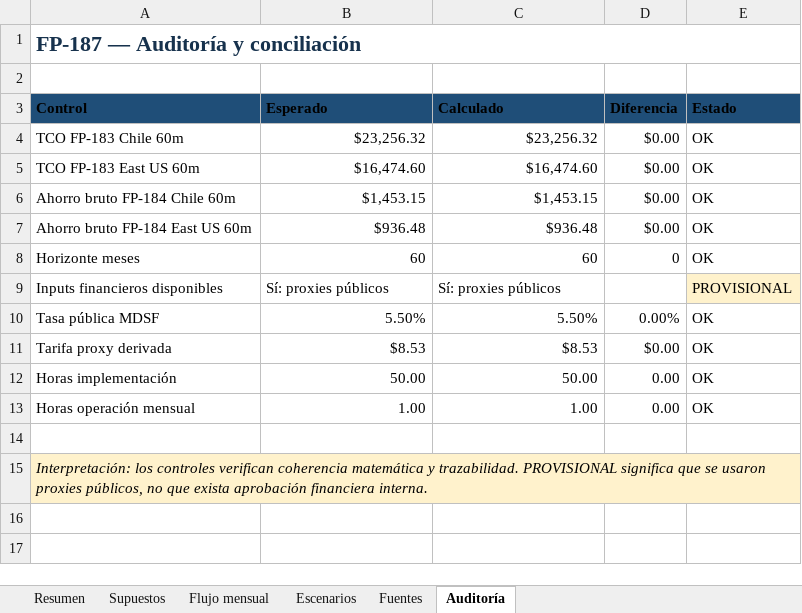
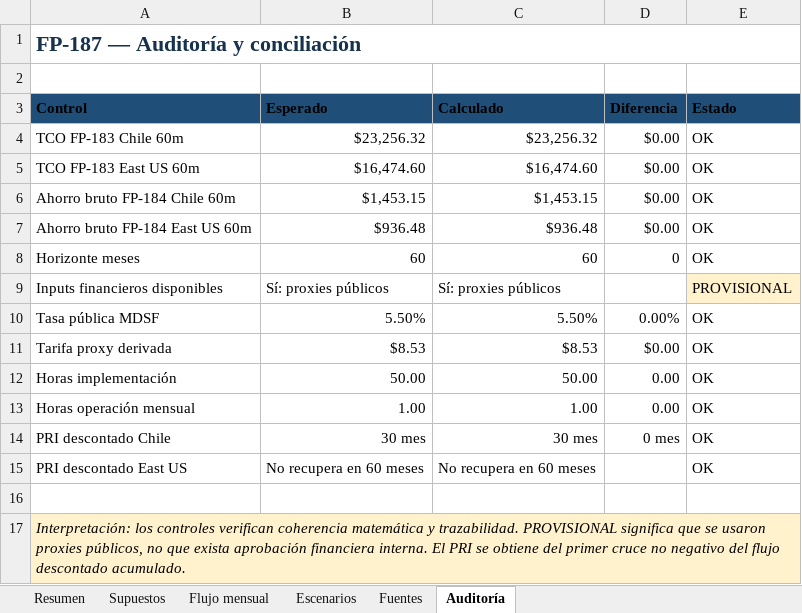
Before and after one commit to TheVillegas/FEP-INVESTIGACION, an Excel workbook: docs/fp-187/flujo-caja-van-tir-fp-187.xlsx, sheet Auditoría, drawn as a sheet; values as stored, in another font and other column widths than the file's, no borders; addresses are those after the commit; the diff names each change by its address in the sheet, - before the commit and + after, or states it on an @@ line.

```diff
--- a/docs/fp-187/flujo-caja-van-tir-fp-187.xlsx (sheet Auditoría)
+++ b/docs/fp-187/flujo-caja-van-tir-fp-187.xlsx (sheet Auditoría)
+row 14: PRI descontado Chile | 30 mes | 30 mes | 0 mes | OK
+row 15: PRI descontado East US | No recupera en 60 meses | No recupera en 60 meses |  | OK
-A17 (Control): …financiera interna.
+A17 (Control): …financiera interna. El PRI se obtiene del primer cruce no negativo del flujo descontado acumulado.
```
Also changed, not shown: sheet Flujo mensual, sheet Resumen, sheet Escenarios, 2 other files.
